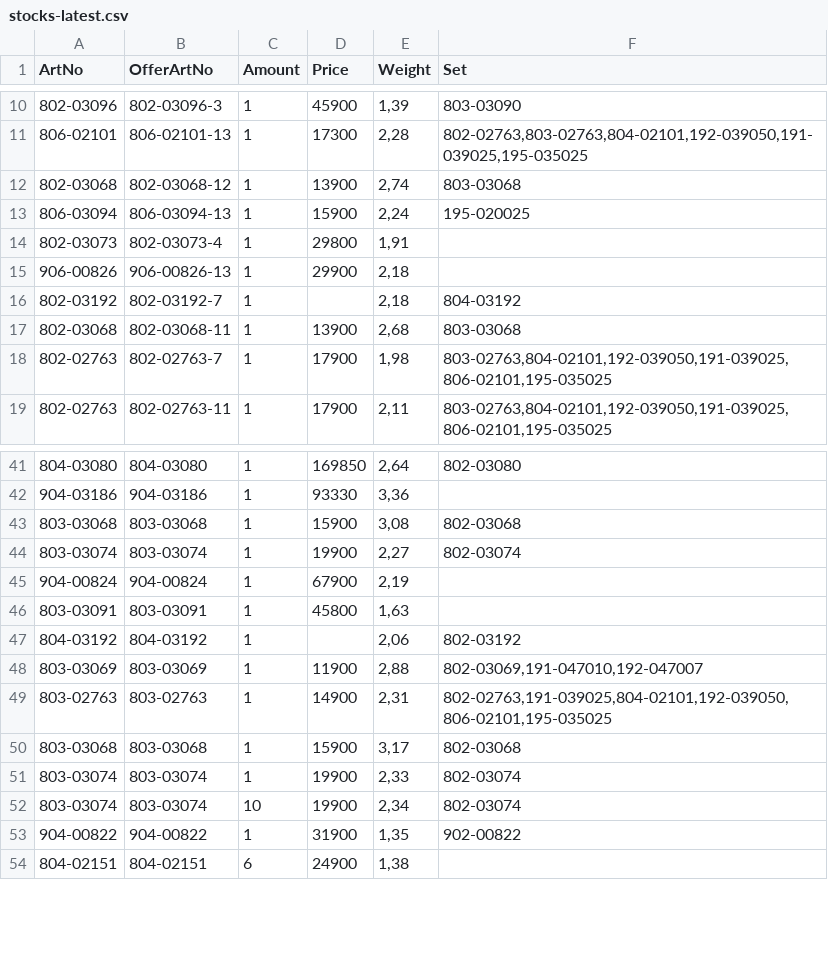
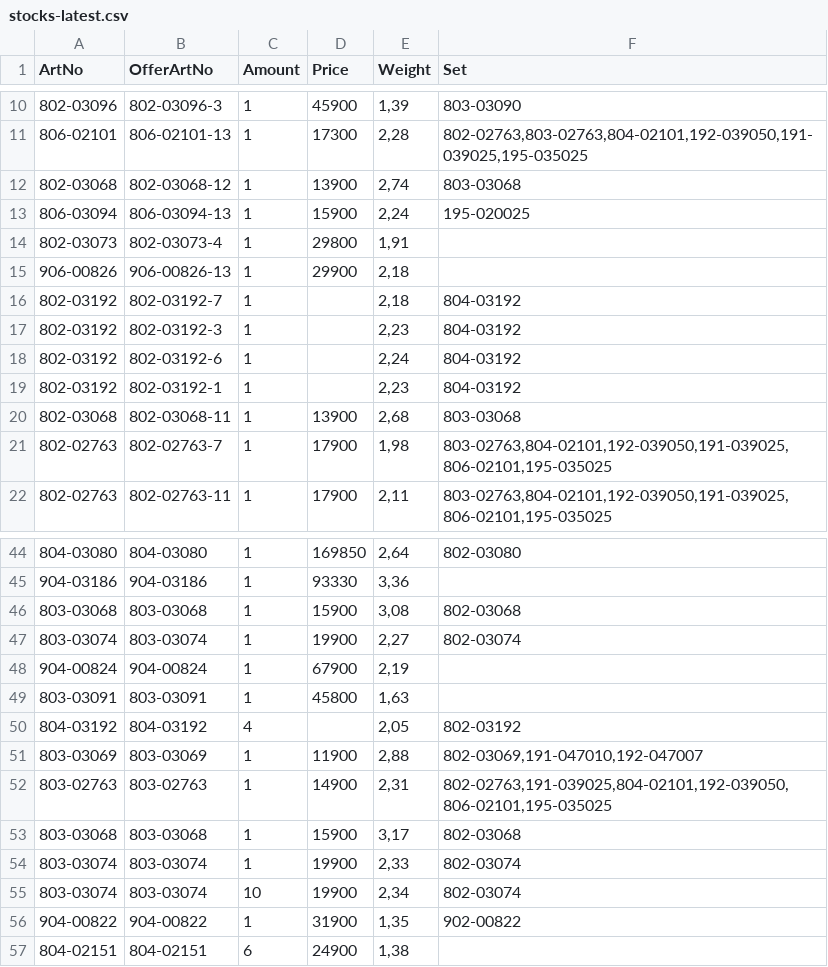
Before and after one commit to KodBuster/SINONIM-1C, a CSV file: data/stocks-latest.csv, drawn as a sheet; only a part is shown, gaps mark what is left out.

Commit message:
chore: stocks.csv from FTP (a113308f)

```diff
--- a/data/stocks-latest.csv
+++ b/data/stocks-latest.csv
@@ -16,2 +16,5 @@
 802-03192;802-03192-7;1;;2,18;804-03192
+802-03192;802-03192-3;1;;2,23;804-03192
+802-03192;802-03192-6;1;;2,24;804-03192
+802-03192;802-03192-1;1;;2,23;804-03192
 802-03068;802-03068-11;1;13900;2,68;803-03068
@@ -46,3 +49,3 @@
 803-03091;803-03091;1;45800;1,63;
-804-03192;804-03192;1;;2,06;802-03192
+804-03192;804-03192;4;;2,05;802-03192
 803-03069;803-03069;1;11900;2,88;802-03069,191-047010,192-047007
```
